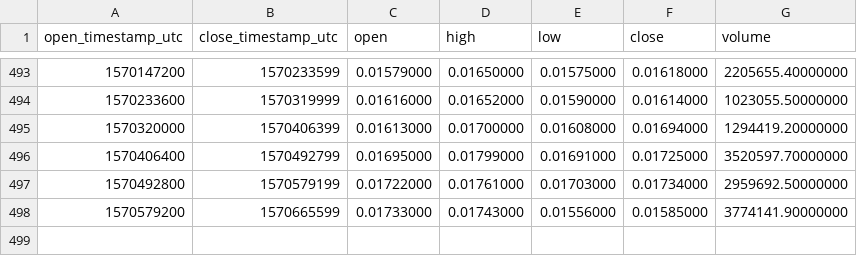
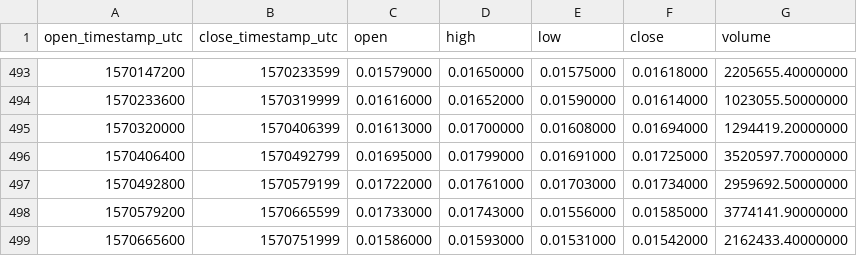
Before and after one commit to cryptobigbro/binance-XRPBNB, a CSV file: binance-XRPBNB-1d.csv, drawn as a sheet; only a part is shown, gaps mark what is left out; the diff names each change by its address in the sheet, - before the commit and + after, or states it on an @@ line.

```diff
--- a/binance-XRPBNB-1d.csv
+++ b/binance-XRPBNB-1d.csv
+row 499: 1570665600 | 1570751999 | 0.01586000 | 0.01593000 | 0.01531000 | 0.01542000 | 2162433.40000000
```
Also changed, not shown: binance-XRPBNB-1h.csv.
